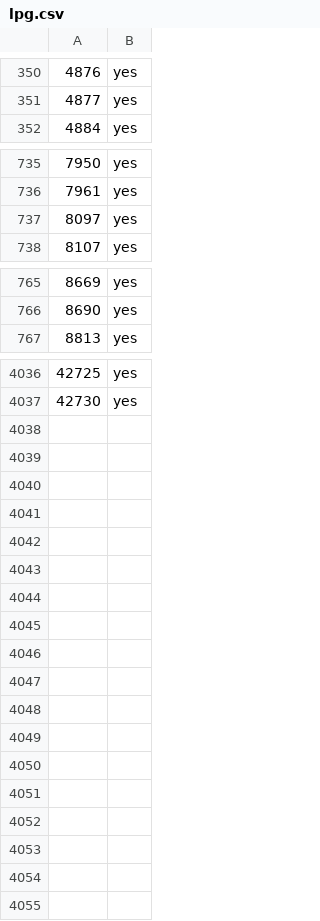
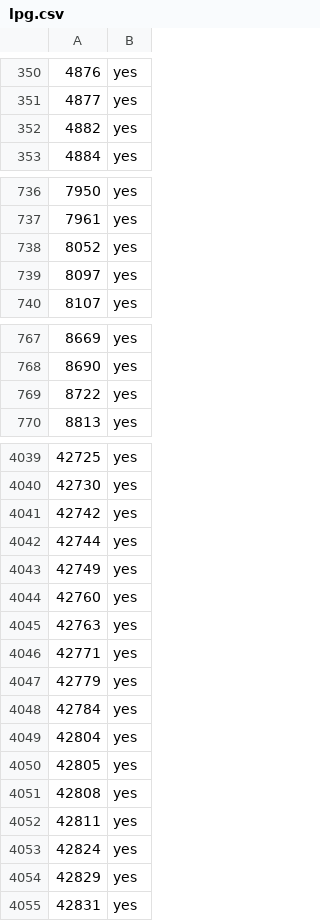
Before and after one commit to cascafico/OSM-ItalyFuelStations, a CSV file: tmp/lpg.csv, drawn as a sheet; only a part is shown, gaps mark what is left out; the diff covers the shown part only.

```diff
--- a/tmp/lpg.csv
+++ b/tmp/lpg.csv
@@ -351,2 +351,3 @@
 4877;yes
+4882;yes
 4884;yes
@@ -736,2 +737,3 @@
 7961;yes
+8052;yes
 8097;yes
@@ -766,2 +768,3 @@
 8690;yes
+8722;yes
 8813;yes
@@ -4037 +4040,16 @@
 42730;yes
+42742;yes
+42744;yes
+42749;yes
+42760;yes
+42763;yes
+42771;yes
+42779;yes
+42784;yes
+42804;yes
+42805;yes
+42808;yes
+42811;yes
+42824;yes
+42829;yes
+42831;yes
```
Also changed, not shown: 3 added rows and 3 removed rows elsewhere in this file, tmp/benzina.csv, tmp/cng.csv, 7 other files.
